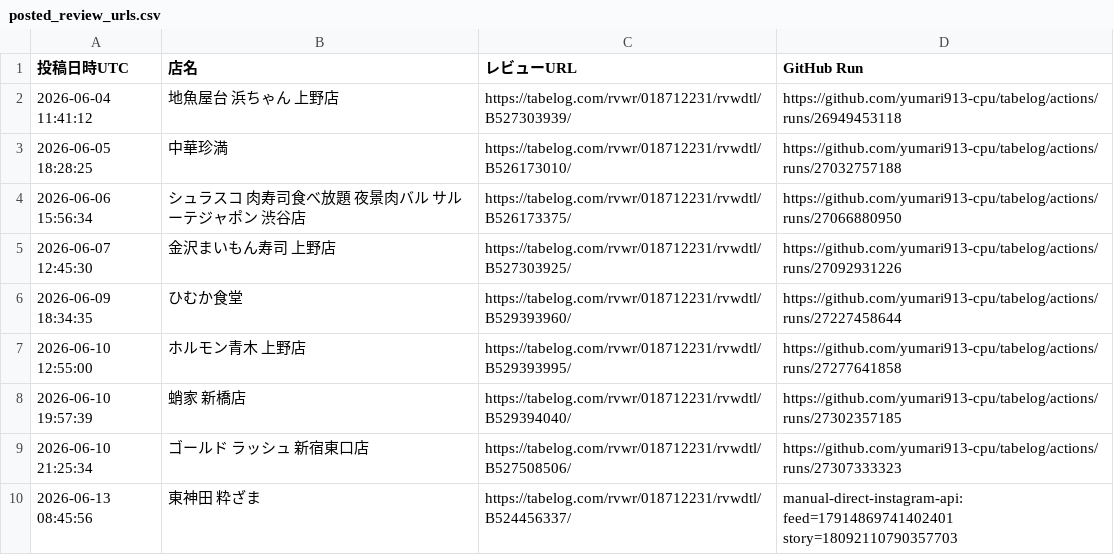
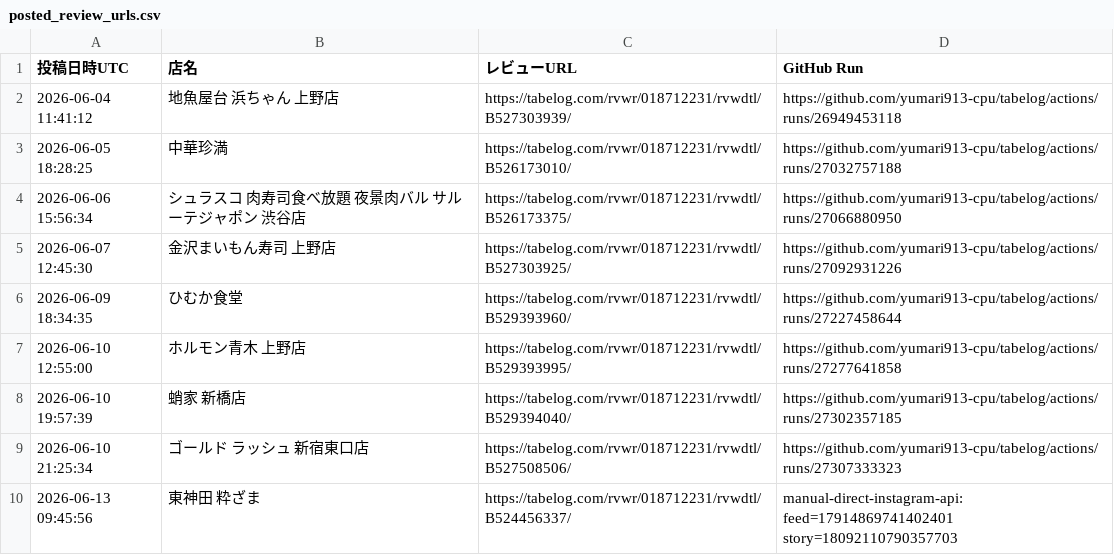
Before and after one commit to yumari913-cpu/tabelog, a CSV file: posted_review_urls.csv, drawn as a sheet.

Commit message:
Prevent duplicate daily post marker

```diff
--- a/posted_review_urls.csv
+++ b/posted_review_urls.csv
@@ -9,2 +9,2 @@
 "2026-06-10 21:25:34","ゴールド ラッシュ 新宿東口店","https://tabelog.com/rvwr/018712231/rvwdtl/B527508506/","https://github.com/yumari913-cpu/tabelog/actions/runs/27307333323"
-"2026-06-13 08:45:56","東神田 粋ざま","https://tabelog.com/rvwr/018712231/rvwdtl/B524456337/","manual-direct-instagram-api: feed=17914869741402401 story=18092110790357703"
+"2026-06-13 09:45:56","東神田 粋ざま","https://tabelog.com/rvwr/018712231/rvwdtl/B524456337/","manual-direct-instagram-api: feed=17914869741402401 story=18092110790357703"
```
